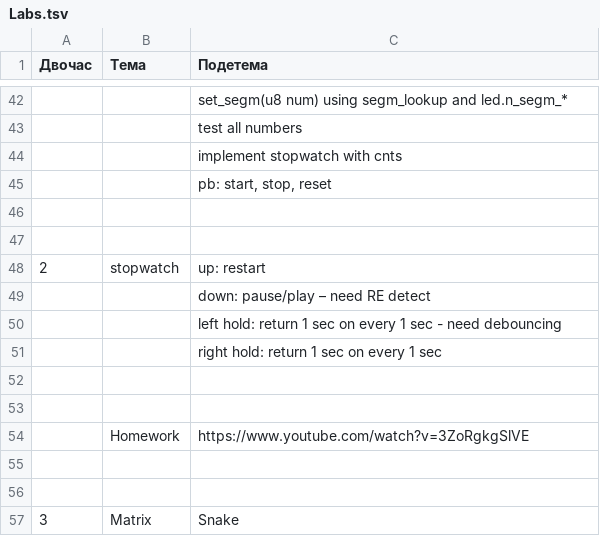
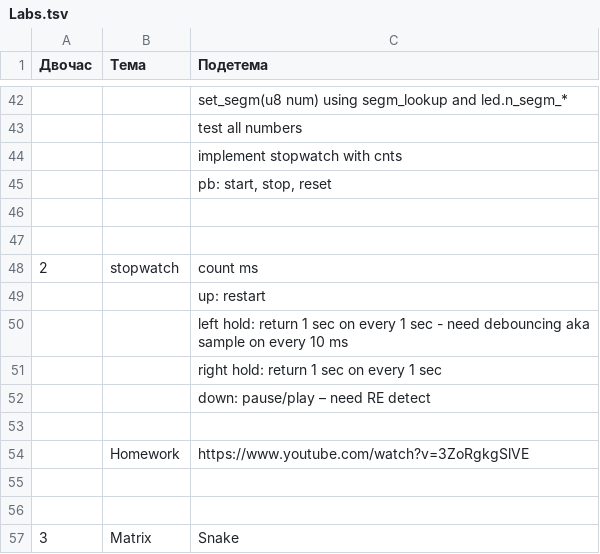
Before and after one commit to MilosSubotic/LPRS2_Labs, a TSV file: Docs/Labs.tsv, drawn as a sheet; only a part is shown, gaps mark what is left out.

```diff
--- a/Docs/Labs.tsv
+++ b/Docs/Labs.tsv
@@ -47,7 +47,7 @@
 		
-2	stopwatch	up: restart
+2	stopwatch	count ms
+		up: restart
+		left hold: return 1 sec on every 1 sec -  need debouncing aka sample on every 10 ms
+		right hold: return 1 sec on every 1 sec
 		down: pause/play – need RE detect
-		left hold: return 1 sec on every 1 sec -  need debouncing
-		right hold: return 1 sec on every 1 sec
-		
 		
```
